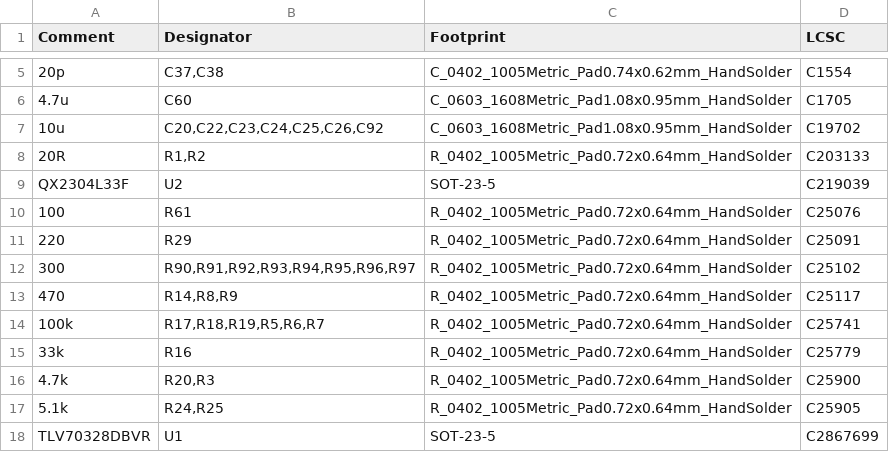
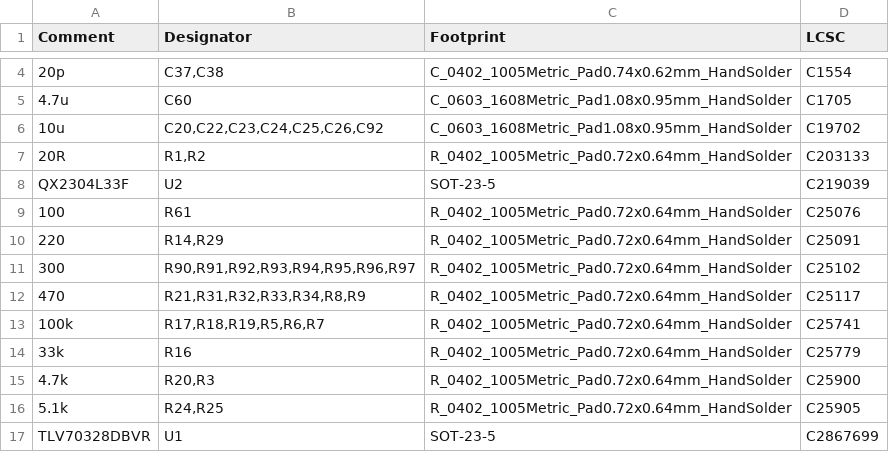
Before and after one commit to john0312/hitcon-pcb-badge, a CSV file: pcb/kicad/pcb_badge/jlcpcb/production_files/BOM-pcb_badge.csv, drawn as a sheet; only a part is shown, gaps mark what is left out; the diff covers the shown part only.

```diff
--- a/pcb/kicad/pcb_badge/jlcpcb/production_files/BOM-pcb_badge.csv
+++ b/pcb/kicad/pcb_badge/jlcpcb/production_files/BOM-pcb_badge.csv
@@ -10,5 +9,5 @@ QX2304L33F,U2,SOT-23-5,C219039
 100,R61,R_0402_1005Metric_Pad0.72x0.64mm_HandSolder,C25076
-220,R29,R_0402_1005Metric_Pad0.72x0.64mm_HandSolder,C25091
+220,"R14,R29",R_0402_1005Metric_Pad0.72x0.64mm_HandSolder,C25091
 300,"R90,R91,R92,R93,R94,R95,R96,R97",R_0402_1005Metric_Pad0.72x0.64mm_HandSolder,C25102
-470,"R14,R8,R9",R_0402_1005Metric_Pad0.72x0.64mm_HandSolder,C25117
+470,"R21,R31,R32,R33,R34,R8,R9",R_0402_1005Metric_Pad0.72x0.64mm_HandSolder,C25117
 100k,"R17,R18,R19,R5,R6,R7",R_0402_1005Metric_Pad0.72x0.64mm_HandSolder,C25741
```
Also changed, not shown: 2 added rows, 6 removed rows and 6 edited cells elsewhere in this file, pcb/kicad/pcb_badge/jlcpcb/production_files/CPL-pcb_badge.csv, 17 other files.
